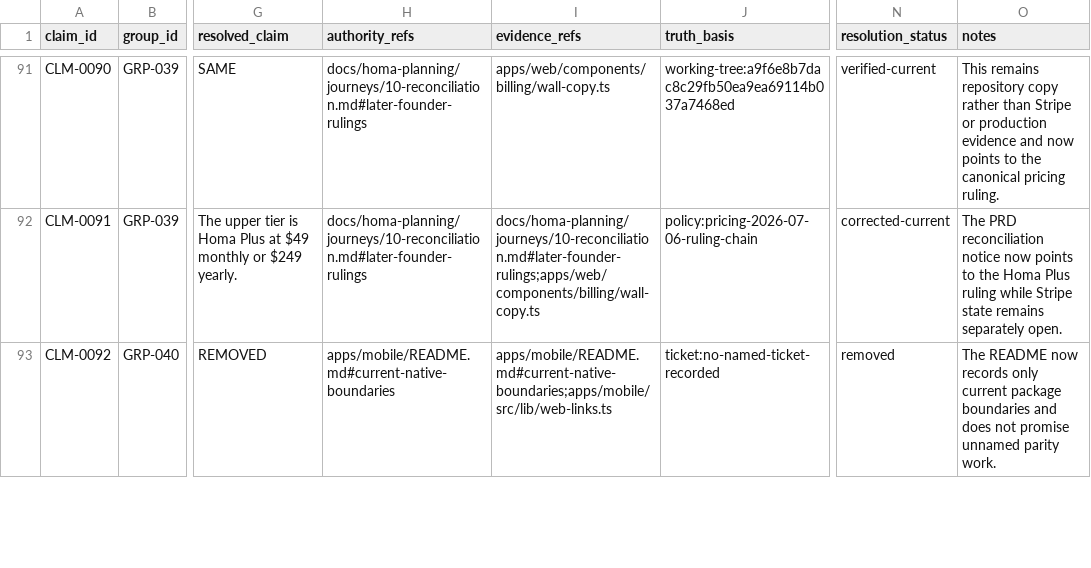
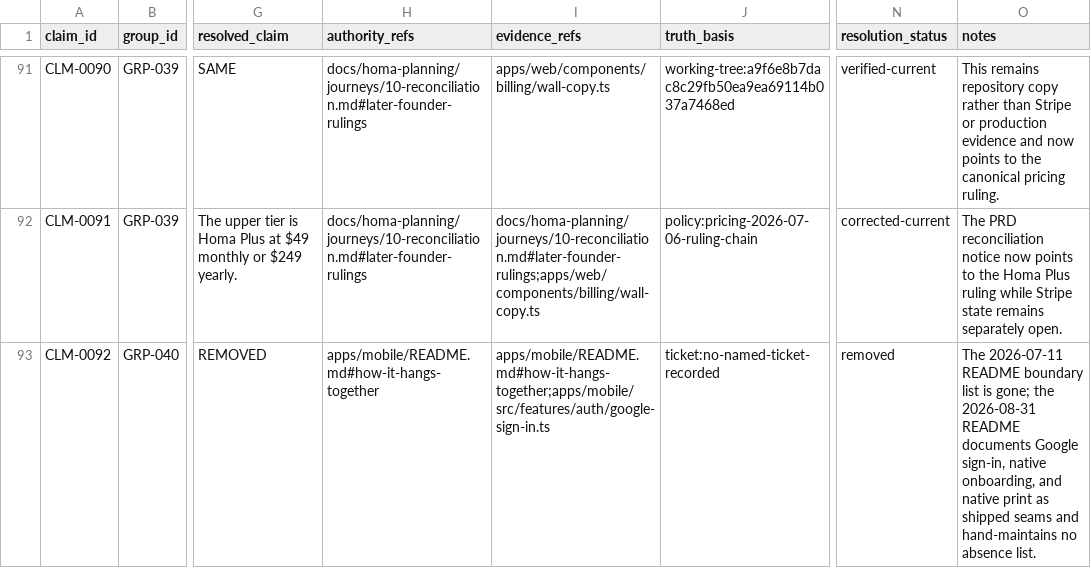
Before and after one commit to sidneyswift/homa, a TSV file: docs/homa-planning/reconciliation/claim-ledger.tsv, drawn as a sheet; only a part is shown, gaps mark what is left out; the diff covers the shown part only; the diff names each change by its address in the sheet, - before the commit and + after, or states it on an @@ line.

```diff
--- a/docs/homa-planning/reconciliation/claim-ledger.tsv
+++ b/docs/homa-planning/reconciliation/claim-ledger.tsv
-H93 (authority_refs): apps/mobile/README.md#current-native-boundaries
+H93 (authority_refs): apps/mobile/README.md#how-it-hangs-together
-I93 (evidence_refs): apps/mobile/README.md#current-native-boundaries;apps/mobile/src/lib/web-links.ts
+I93 (evidence_refs): apps/mobile/README.md#how-it-hangs-together;apps/mobile/src/features/auth/google-sign-in.ts
-O93 (notes): The README now records only current package boundaries and does not promise unnamed parity work.
+O93 (notes): The 2026-07-11 README boundary list is gone; the 2026-08-31 README documents Google sign-in, native onboarding, and native print as shipped seams and hand-maintains no absence list.
```
Also changed, not shown: 29 edited cells elsewhere in this file, 14 other files.
